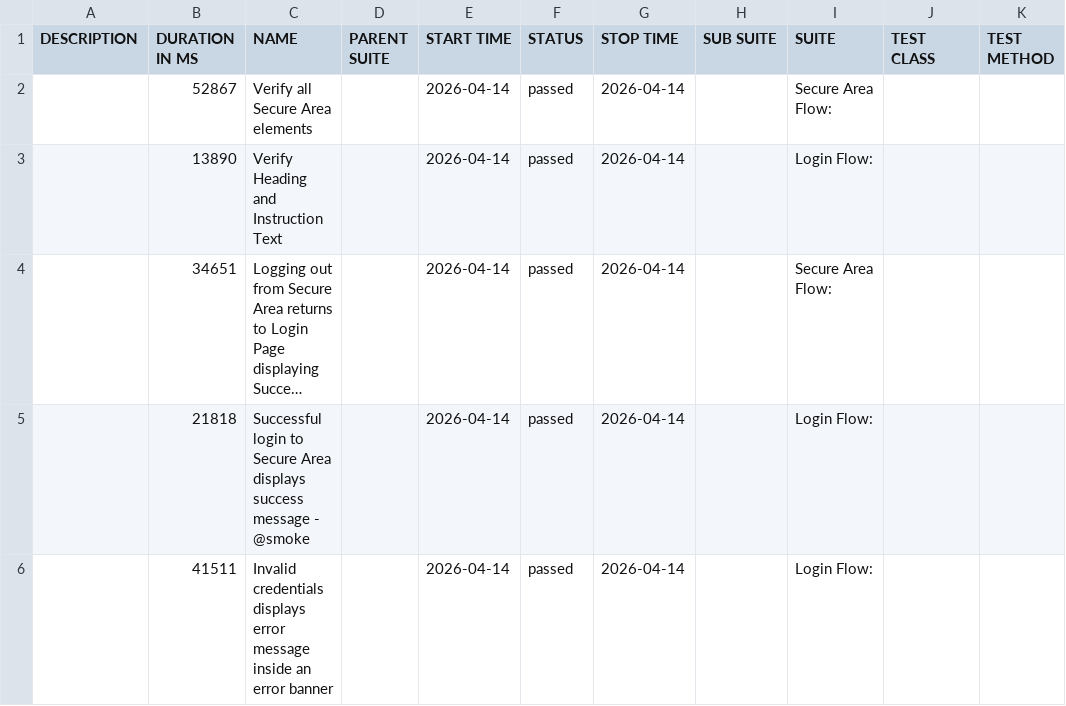
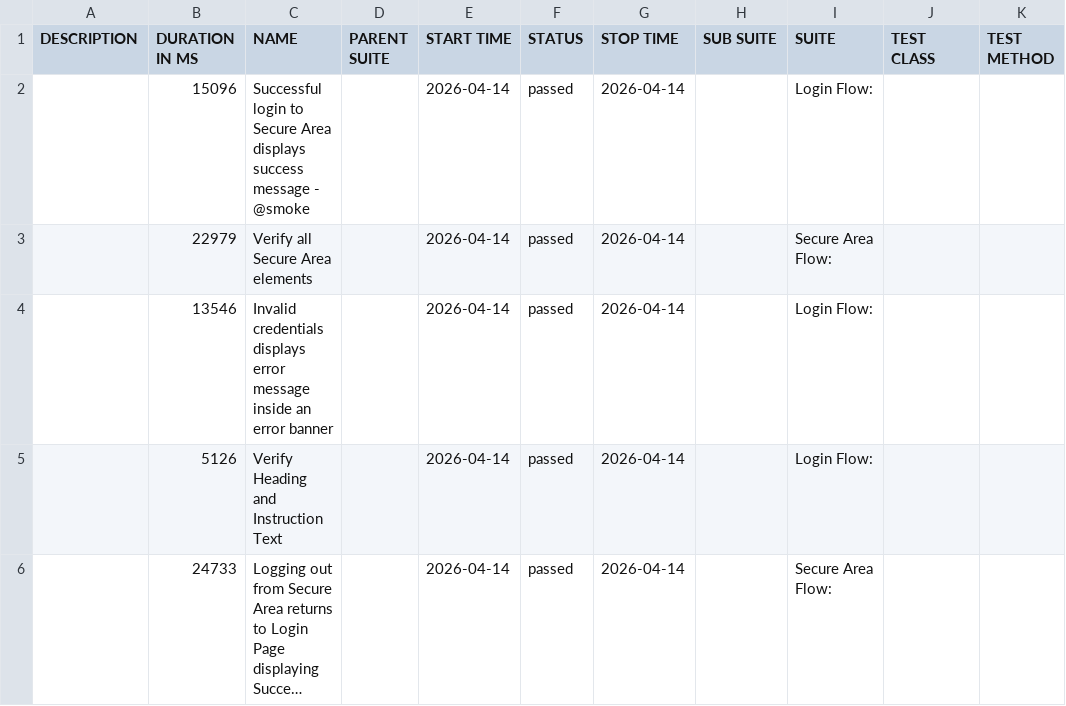
Before and after one commit to tjmaher/detox-demo, a CSV file: ios/data/suites.csv, drawn as a sheet; long unchanged cells end in …; removed rows and columns are numbered as before the commit, all else as after; the diff names each change by its address in the sheet, - before the commit and + after, or states it on an @@ line.

```diff
--- a/ios/data/suites.csv
+++ b/ios/data/suites.csv
+row 2:  | 15096 | Successful login to Secure Area displays success message - @smoke |  | 2026-04-14 | passed | 2026-04-14 |  | Login Flow:
-B3 (DURATION IN MS): 52867
+B3 (DURATION IN MS): 22979
+row 4:  | 13546 | Invalid credentials displays error message inside an error banner |  | 2026-04-14 | passed | 2026-04-14 |  | Login Flow:
-B5 (DURATION IN MS): 13890
+B5 (DURATION IN MS): 5126
-B6 (DURATION IN MS): 34651
+B6 (DURATION IN MS): 24733
-row 5:  | 21818 | Successful login to Secure Area displays success message - @smoke |  | 2026-04-14 | passed | 2026-04-14 |  | Login Flow:
-row 6:  | 41511 | Invalid credentials displays error message inside an error banner |  | 2026-04-14 | passed | 2026-04-14 |  | Login Flow:
```
Also changed, not shown: 27 other files.
